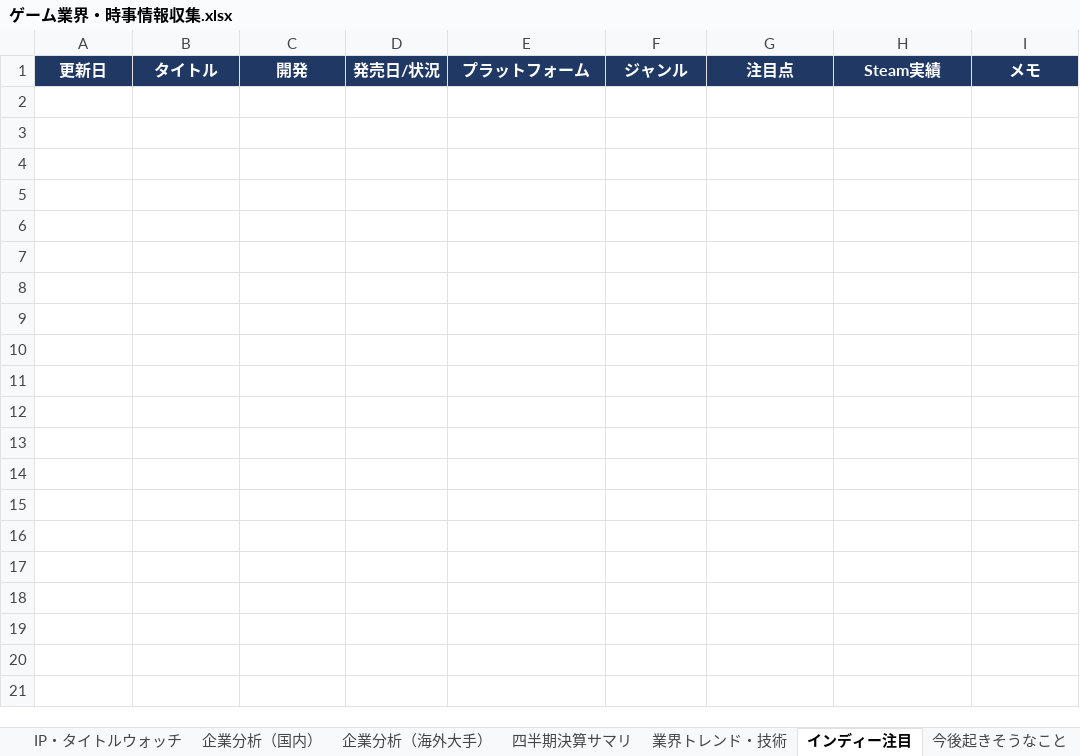
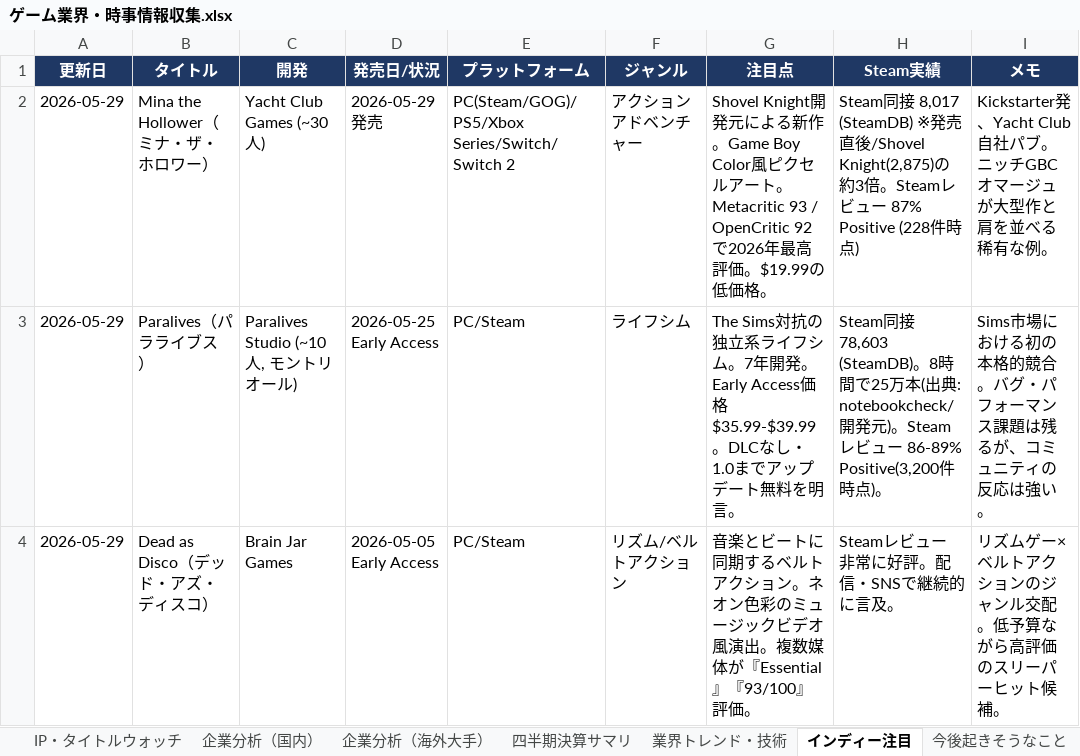
Before and after one commit to norimichitakesue2/game-industry-tracker, an Excel workbook: master/ゲーム業界・時事情報収集.xlsx, sheet インディー注目, drawn as a sheet; values as stored, in another font and other column widths than the file's, no borders; the diff names each change by its address in the sheet, - before the commit and + after, or states it on an @@ line.

```diff
--- a/master/ゲーム業界・時事情報収集.xlsx (sheet インディー注目)
+++ b/master/ゲーム業界・時事情報収集.xlsx (sheet インディー注目)
+row 2: 2026-05-29 | Mina the Hollower（ミナ・ザ・ホロワー） | Yacht Club Games (~30人) | 2026-05-29 発売 | PC(Steam/GOG)/PS5/Xbox Series/Switch/Switch 2 | アクションアドベンチャー | Shovel Knight開発元による新作。Game Boy Color風ピクセルアート。Metacritic 93 / OpenCritic 92で2026年最高評価。$19.99の低価格。 | Steam同接 8,017 (SteamDB) ※発売直後/Shovel Knight(2,875)の約3倍。Steamレビュー 87% Positive (228件時点) | Kickstarter発、Yacht Club自社パブ。ニッチGBCオマージュが大型作と肩を並べる稀有な例。
+row 3: 2026-05-29 | Paralives（パラライブス） | Paralives Studio (~10人, モントリオール) | 2026-05-25 Early Access | PC/Steam | ライフシム | The Sims対抗の独立系ライフシム。7年開発。Early Access価格$35.99-$39.99。DLCなし・1.0までアップデート無料を明言。 | Steam同接 78,603 (SteamDB)。8時間で25万本(出典: notebookcheck/開発元)。Steamレビュー 86-89% Positive(3,200件時点)。 | Sims市場における初の本格的競合。バグ・パフォーマンス課題は残るが、コミュニティの反応は強い。
+row 4: 2026-05-29 | Dead as Disco（デッド・アズ・ディスコ） | Brain Jar Games | 2026-05-05 Early Access | PC/Steam | リズム/ベルトアクション | 音楽とビートに同期するベルトアクション。ネオン色彩のミュージックビデオ風演出。複数媒体が『Essential』『93/100』評価。 | Steamレビュー 非常に好評。配信・SNSで継続的に言及。 | リズムゲー×ベルトアクションのジャンル交配。低予算ながら高評価のスリーパーヒット候補。
```
Also changed, not shown: sheet 新作リリースログ, 26 other files.
